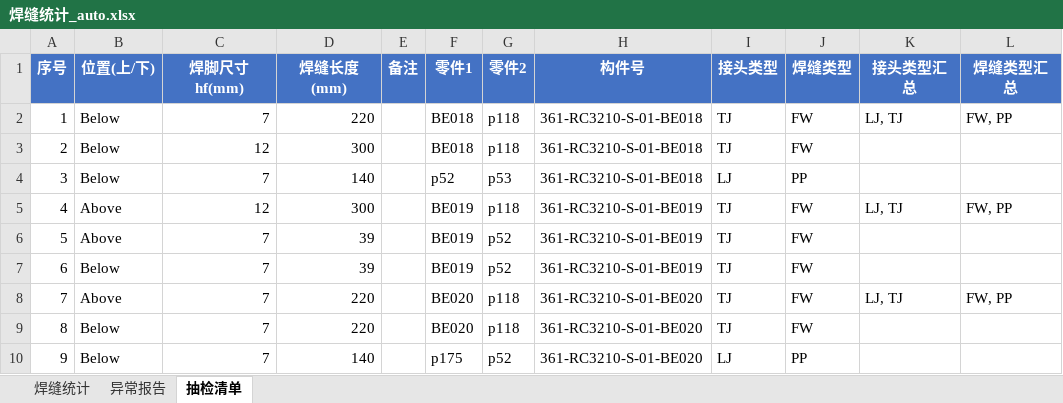
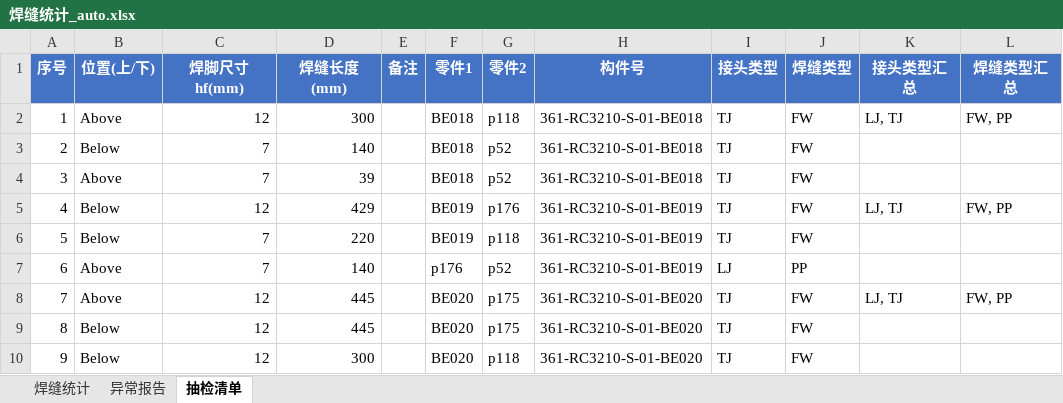
Before and after one commit to superweb12138/dxf-weld-extractor, an Excel workbook: 焊缝统计_auto.xlsx, sheet 抽检清单, drawn as a sheet; only a part is shown; values as stored, in another font and other column widths than the file's, no borders; the diff covers the shown part only; the diff names each change by its address in the sheet, - before the commit and + after, or states it on an @@ line.

```diff
--- a/焊缝统计_auto.xlsx (sheet 抽检清单)
+++ b/焊缝统计_auto.xlsx (sheet 抽检清单)
-B2 (位置(上/下)): Below
+B2 (位置(上/下)): Above
-C2 (焊脚尺寸hf(mm)): 7
+C2 (焊脚尺寸hf(mm)): 12
-D2 (焊缝长度(mm)): 220
+D2 (焊缝长度(mm)): 300
-C3 (焊脚尺寸hf(mm)): 12
+C3 (焊脚尺寸hf(mm)): 7
-D3 (焊缝长度(mm)): 300
+D3 (焊缝长度(mm)): 140
-G3 (零件2): p118
+G3 (零件2): p52
-B4 (位置(上/下)): Below
+B4 (位置(上/下)): Above
-D4 (焊缝长度(mm)): 140
+D4 (焊缝长度(mm)): 39
-F4 (零件1): p52
+F4 (零件1): BE018
-G4 (零件2): p53
+G4 (零件2): p52
-I4 (接头类型): LJ
+I4 (接头类型): TJ
-J4 (焊缝类型): PP
+J4 (焊缝类型): FW
-B5:B6 (位置(上/下)): Above
+B5:B6 (位置(上/下)): Below
-D5 (焊缝长度(mm)): 300
+D5 (焊缝长度(mm)): 429
-G5 (零件2): p118
+G5 (零件2): p176
-D6 (焊缝长度(mm)): 39
+D6 (焊缝长度(mm)): 220
-G6 (零件2): p52
+G6 (零件2): p118
-B7 (位置(上/下)): Below
+B7 (位置(上/下)): Above
-D7 (焊缝长度(mm)): 39
+D7 (焊缝长度(mm)): 140
-F7 (零件1): BE019
+F7 (零件1): p176
-I7 (接头类型): TJ
+I7 (接头类型): LJ
-J7 (焊缝类型): FW
+J7 (焊缝类型): PP
-C8:C10 (焊脚尺寸hf(mm)): 7
+C8:C10 (焊脚尺寸hf(mm)): 12
-D8:D9 (焊缝长度(mm)): 220
+D8:D9 (焊缝长度(mm)): 445
-G8:G9 (零件2): p118
+G8:G9 (零件2): p175
-D10 (焊缝长度(mm)): 140
+D10 (焊缝长度(mm)): 300
-F10 (零件1): p175
+F10 (零件1): BE020
-G10 (零件2): p52
+G10 (零件2): p118
-I10 (接头类型): LJ
+I10 (接头类型): TJ
-J10 (焊缝类型): PP
+J10 (焊缝类型): FW
```
Also changed, not shown: 218 edited cells elsewhere in this sheet, 20 other files.
